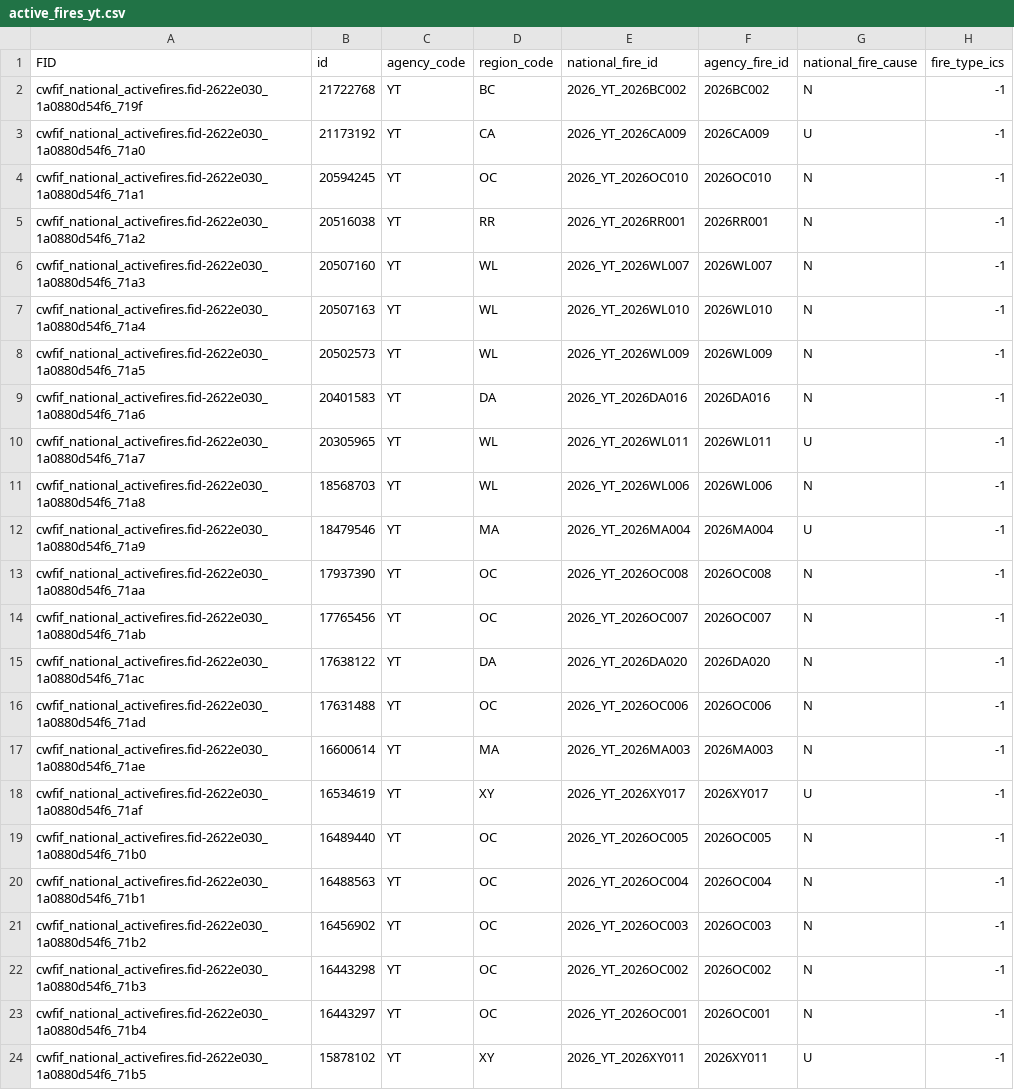
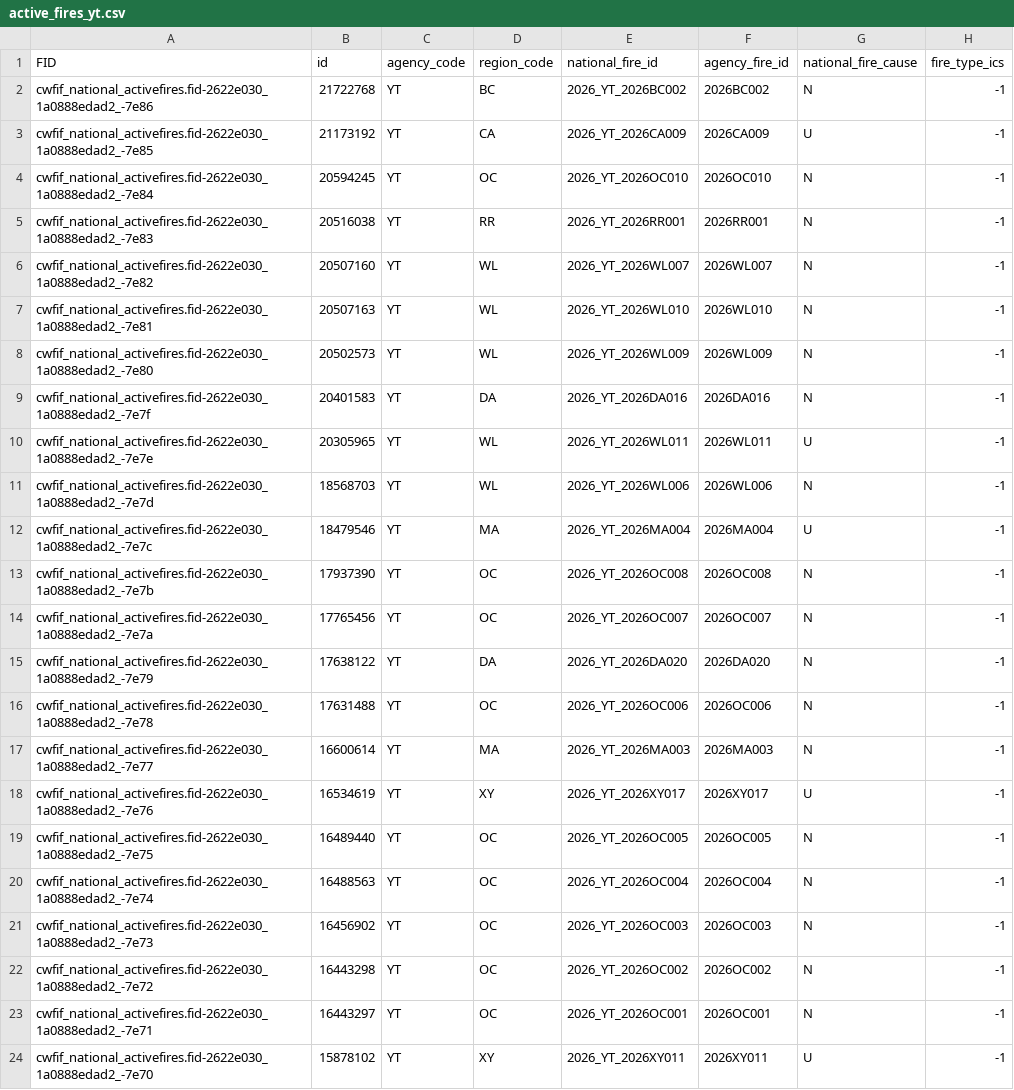
Before and after one commit to jagius/cda-air-quality-compiler, a CSV file: docs/active_fires_yt.csv, drawn as a sheet; only a part is shown; the diff names each change by its address in the sheet, - before the commit and + after, or states it on an @@ line.

```diff
--- a/docs/active_fires_yt.csv
+++ b/docs/active_fires_yt.csv
-A2 (FID): cwfif_national_activefires.fid-2622e030_1a0880d54f6_719f
+A2 (FID): cwfif_national_activefires.fid-2622e030_1a0888edad2_-7e86
-A3 (FID): cwfif_national_activefires.fid-2622e030_1a0880d54f6_71a0
+A3 (FID): cwfif_national_activefires.fid-2622e030_1a0888edad2_-7e85
-A4 (FID): cwfif_national_activefires.fid-2622e030_1a0880d54f6_71a1
+A4 (FID): cwfif_national_activefires.fid-2622e030_1a0888edad2_-7e84
-A5 (FID): cwfif_national_activefires.fid-2622e030_1a0880d54f6_71a2
+A5 (FID): cwfif_national_activefires.fid-2622e030_1a0888edad2_-7e83
-A6 (FID): cwfif_national_activefires.fid-2622e030_1a0880d54f6_71a3
+A6 (FID): cwfif_national_activefires.fid-2622e030_1a0888edad2_-7e82
-A7 (FID): cwfif_national_activefires.fid-2622e030_1a0880d54f6_71a4
+A7 (FID): cwfif_national_activefires.fid-2622e030_1a0888edad2_-7e81
-A8 (FID): cwfif_national_activefires.fid-2622e030_1a0880d54f6_71a5
+A8 (FID): cwfif_national_activefires.fid-2622e030_1a0888edad2_-7e80
-A9 (FID): cwfif_national_activefires.fid-2622e030_1a0880d54f6_71a6
+A9 (FID): cwfif_national_activefires.fid-2622e030_1a0888edad2_-7e7f
-A10 (FID): cwfif_national_activefires.fid-2622e030_1a0880d54f6_71a7
+A10 (FID): cwfif_national_activefires.fid-2622e030_1a0888edad2_-7e7e
-A11 (FID): cwfif_national_activefires.fid-2622e030_1a0880d54f6_71a8
+A11 (FID): cwfif_national_activefires.fid-2622e030_1a0888edad2_-7e7d
-A12 (FID): cwfif_national_activefires.fid-2622e030_1a0880d54f6_71a9
+A12 (FID): cwfif_national_activefires.fid-2622e030_1a0888edad2_-7e7c
-A13 (FID): cwfif_national_activefires.fid-2622e030_1a0880d54f6_71aa
+A13 (FID): cwfif_national_activefires.fid-2622e030_1a0888edad2_-7e7b
-A14 (FID): cwfif_national_activefires.fid-2622e030_1a0880d54f6_71ab
+A14 (FID): cwfif_national_activefires.fid-2622e030_1a0888edad2_-7e7a
-A15 (FID): cwfif_national_activefires.fid-2622e030_1a0880d54f6_71ac
+A15 (FID): cwfif_national_activefires.fid-2622e030_1a0888edad2_-7e79
-A16 (FID): cwfif_national_activefires.fid-2622e030_1a0880d54f6_71ad
+A16 (FID): cwfif_national_activefires.fid-2622e030_1a0888edad2_-7e78
-A17 (FID): cwfif_national_activefires.fid-2622e030_1a0880d54f6_71ae
+A17 (FID): cwfif_national_activefires.fid-2622e030_1a0888edad2_-7e77
-A18 (FID): cwfif_national_activefires.fid-2622e030_1a0880d54f6_71af
+A18 (FID): cwfif_national_activefires.fid-2622e030_1a0888edad2_-7e76
-A19 (FID): cwfif_national_activefires.fid-2622e030_1a0880d54f6_71b0
+A19 (FID): cwfif_national_activefires.fid-2622e030_1a0888edad2_-7e75
-A20 (FID): cwfif_national_activefires.fid-2622e030_1a0880d54f6_71b1
+A20 (FID): cwfif_national_activefires.fid-2622e030_1a0888edad2_-7e74
-A21 (FID): cwfif_national_activefires.fid-2622e030_1a0880d54f6_71b2
+A21 (FID): cwfif_national_activefires.fid-2622e030_1a0888edad2_-7e73
-A22 (FID): cwfif_national_activefires.fid-2622e030_1a0880d54f6_71b3
+A22 (FID): cwfif_national_activefires.fid-2622e030_1a0888edad2_-7e72
-A23 (FID): cwfif_national_activefires.fid-2622e030_1a0880d54f6_71b4
+A23 (FID): cwfif_national_activefires.fid-2622e030_1a0888edad2_-7e71
-A24 (FID): cwfif_national_activefires.fid-2622e030_1a0880d54f6_71b5
+A24 (FID): cwfif_national_activefires.fid-2622e030_1a0888edad2_-7e70
```
Also changed, not shown: docs/active_fires.csv, docs/active_fires_nt.csv, 8 other files.
